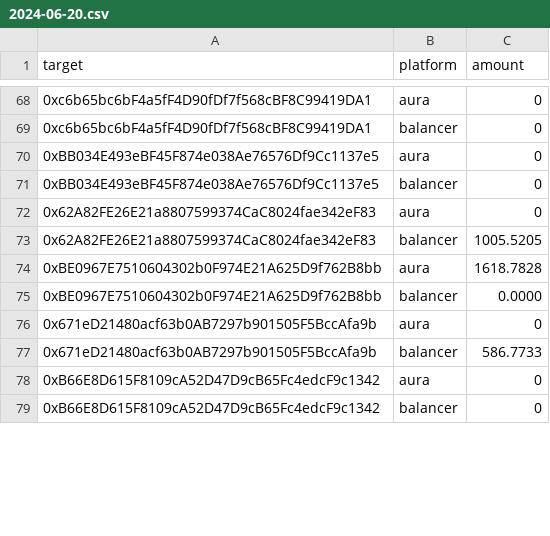
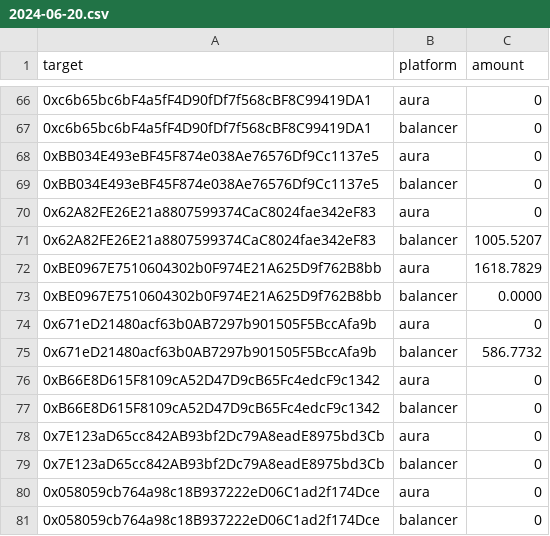
Before and after one commit to BalancerMaxis/protocol_fee_allocator, a CSV file: fee_allocator/allocations/output_for_msig/2024-06-20.csv, drawn as a sheet; only a part is shown, gaps mark what is left out; addresses are those after the commit; the diff covers the shown part only; the diff names each change by its address in the sheet, - before the commit and + after, or states it on an @@ line.

```diff
--- a/fee_allocator/allocations/output_for_msig/2024-06-20.csv
+++ b/fee_allocator/allocations/output_for_msig/2024-06-20.csv
-C71 (amount): 1005.5205
+C71 (amount): 1005.5207
-C72 (amount): 1618.7828
+C72 (amount): 1618.7829
-C75 (amount): 586.7733
+C75 (amount): 586.7732
+row 78: 0x7E123aD65cc842AB93bf2Dc79A8eadE8975bd3Cb | aura | 0
+row 79: 0x7E123aD65cc842AB93bf2Dc79A8eadE8975bd3Cb | balancer | 0
+row 80: 0x058059cb764a98c18B937222eD06C1ad2f174Dce | aura | 0
+row 81: 0x058059cb764a98c18B937222eD06C1ad2f174Dce | balancer | 0
```
Also changed, not shown: 6 added rows, 2 removed rows and 49 edited cells elsewhere in this file, fee_allocator/allocations/combined_incentives.csv, 1 other file.
